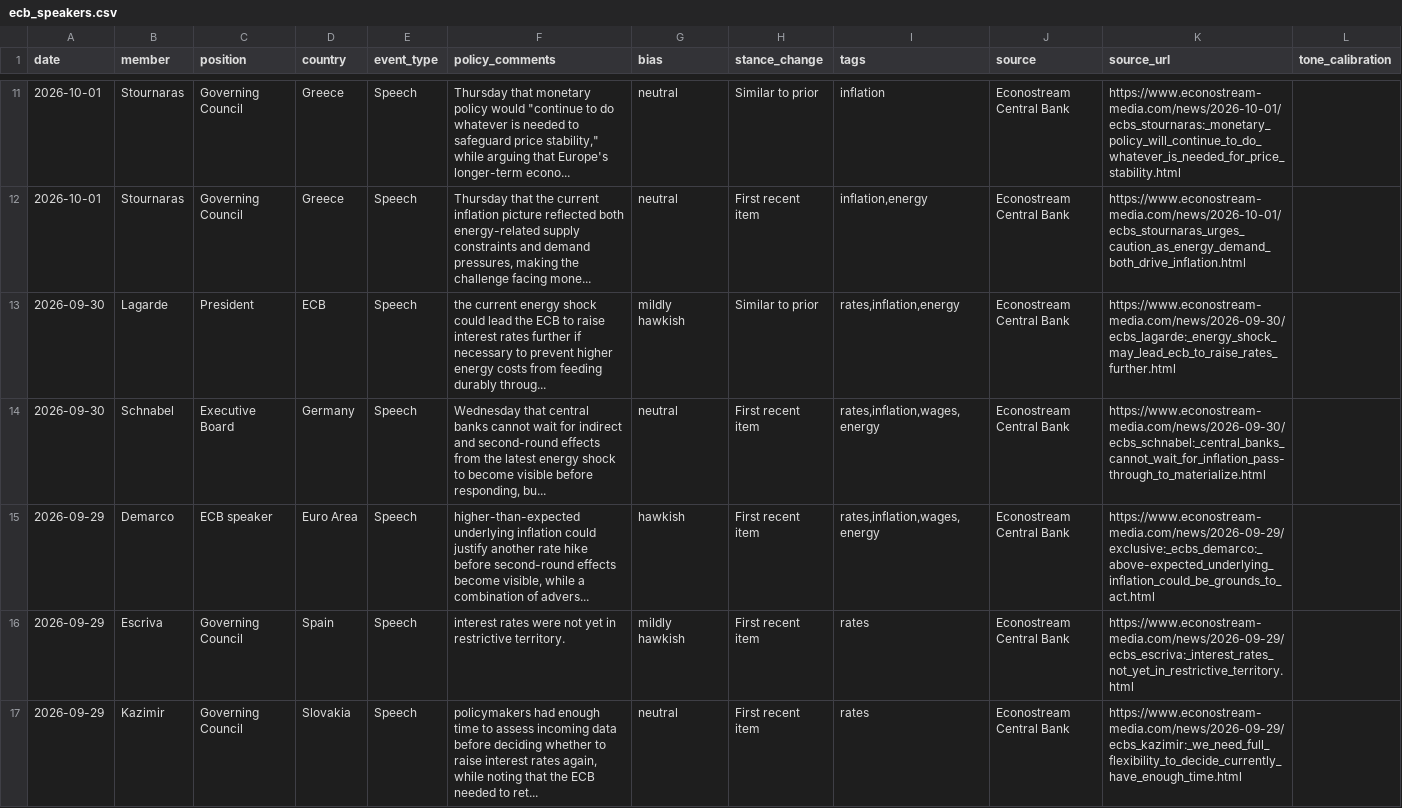
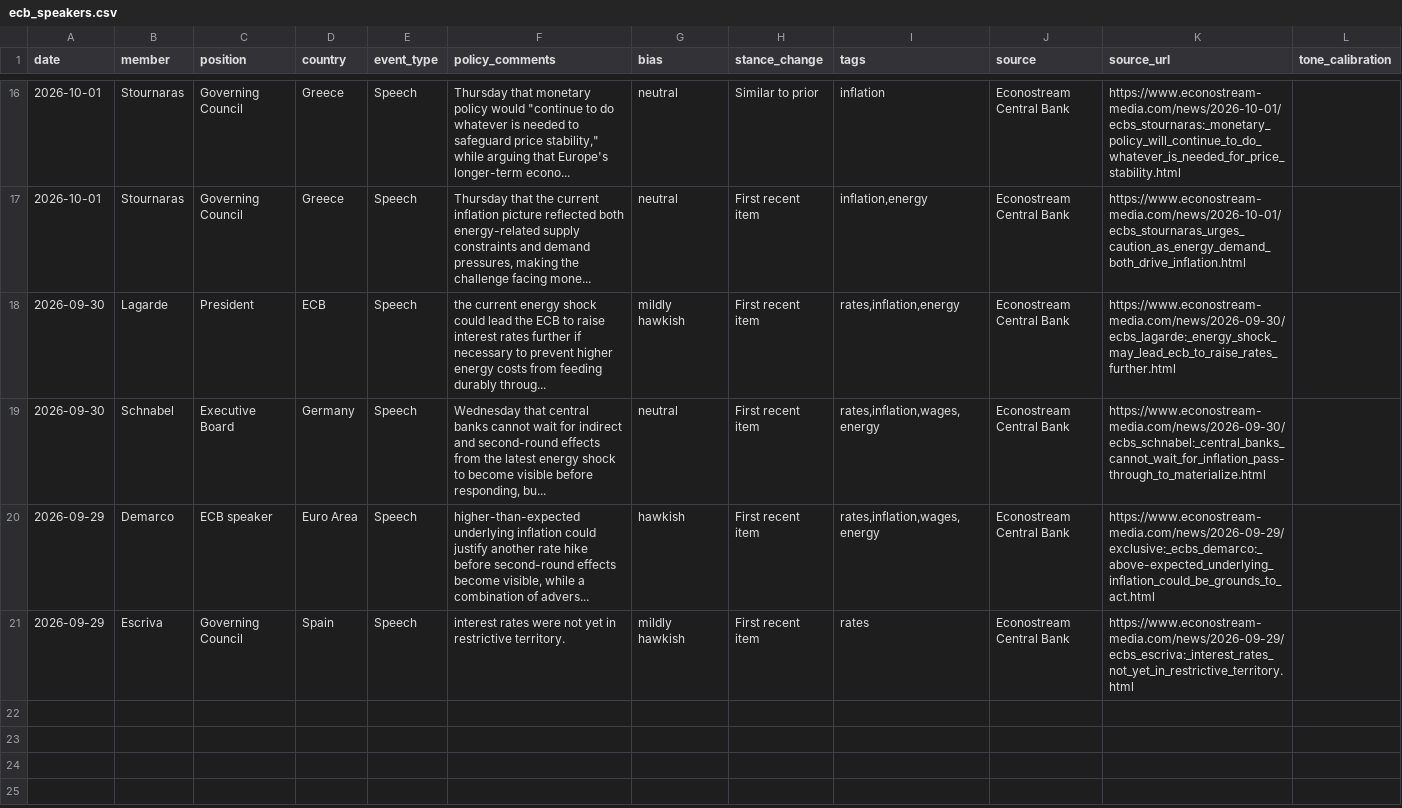
Before and after one commit to aliceodrumond/EuropeMonitor, a CSV file: data/processed/ecb_speakers.csv, drawn as a sheet; only a part is shown, gaps mark what is left out; the diff covers the shown part only.

```diff
--- a/data/processed/ecb_speakers.csv
+++ b/data/processed/ecb_speakers.csv
@@ -12,3 +17,3 @@
 "2026-10-01","Stournaras","Governing Council","Greece","Speech","Thursday that the current inflation picture reflected both energy-related supply constraints and demand pressures, making the challenge facing mone...","neutral","First recent item","inflation,energy","Econostream Central Bank","https://www.econostream-media.com/news/2026-10-01/ecbs_stournaras_urges_caution_as_energy_demand_both_drive_inflation.html",""
-"2026-09-30","Lagarde","President","ECB","Speech","the current energy shock could lead the ECB to raise interest rates further if necessary to prevent higher energy costs from feeding durably throug...","mildly hawkish","Similar to prior","rates,inflation,energy","Econostream Central Bank","https://www.econostream-media.com/news/2026-09-30/ecbs_lagarde:_energy_shock_may_lead_ecb_to_raise_rates_further.html",""
+"2026-09-30","Lagarde","President","ECB","Speech","the current energy shock could lead the ECB to raise interest rates further if necessary to prevent higher energy costs from feeding durably throug...","mildly hawkish","First recent item","rates,inflation,energy","Econostream Central Bank","https://www.econostream-media.com/news/2026-09-30/ecbs_lagarde:_energy_shock_may_lead_ecb_to_raise_rates_further.html",""
 "2026-09-30","Schnabel","Executive Board","Germany","Speech","Wednesday that central banks cannot wait for indirect and second-round effects from the latest energy shock to become visible before responding, bu...","neutral","First recent item","rates,inflation,wages,energy","Econostream Central Bank","https://www.econostream-media.com/news/2026-09-30/ecbs_schnabel:_central_banks_cannot_wait_for_inflation_pass-through_to_materialize.html",""
@@ -16,2 +21 @@
 "2026-09-29","Escriva","Governing Council","Spain","Speech","interest rates were not yet in restrictive territory.","mildly hawkish","First recent item","rates","Econostream Central Bank","https://www.econostream-media.com/news/2026-09-29/ecbs_escriva:_interest_rates_not_yet_in_restrictive_territory.html",""
-"2026-09-29","Kazimir","Governing Council","Slovakia","Speech","policymakers had enough time to assess incoming data before deciding whether to raise interest rates again, while noting that the ECB needed to ret...","neutral","First recent item","rates","Econostream Central Bank","https://www.econostream-media.com/news/2026-09-29/ecbs_kazimir:_we_need_full_flexibility_to_decide_currently_have_enough_time.html",""
```
Also changed, not shown: 5 added rows and 4 removed rows elsewhere in this file, data/raw/ecb_eurusd_daily.csv, 2 other files.
